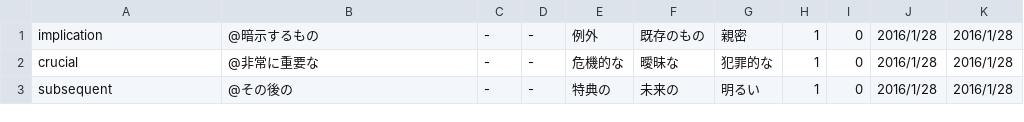
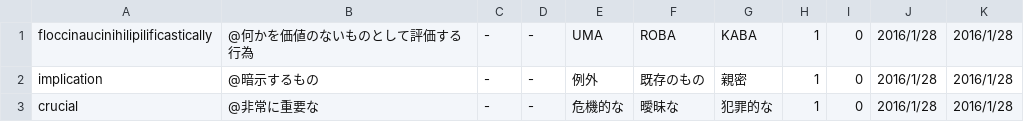
Before and after one commit to OrenBigMuff/Marumaru, a CSV file: app/src/main/assets/qa.csv, drawn as a sheet; only a part is shown; the shorter side is filled out with more unchanged rows.

Commit message:
長い単語追加

```diff
--- a/app/src/main/assets/qa.csv
+++ b/app/src/main/assets/qa.csv
@@ -1 +1,2 @@
+floccinaucinihilipilificastically ,@何かを価値のないものとして評価する行為 ,-,-,UMA,ROBA,KABA,1,0,2016/1/28,2016/1/28
 implication,@暗示するもの,-,-,例外,既存のもの,親密,1,0,2016/1/28,2016/1/28
```
